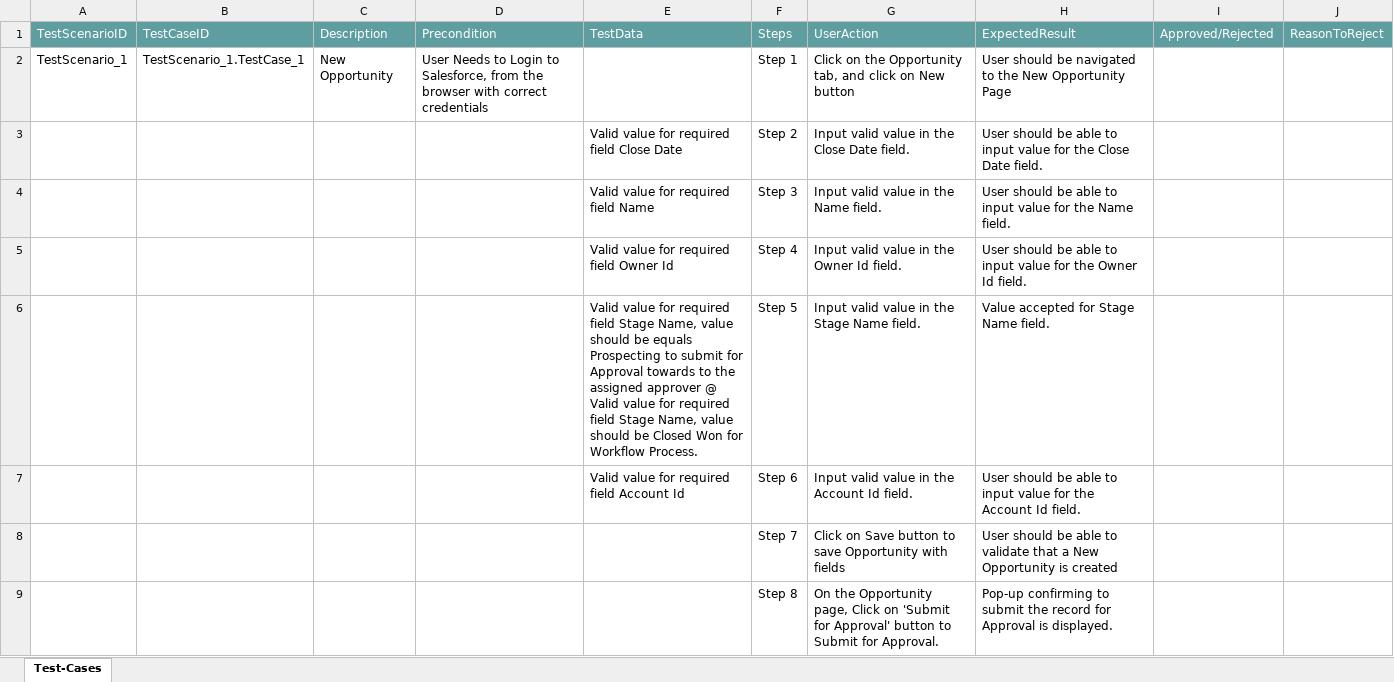
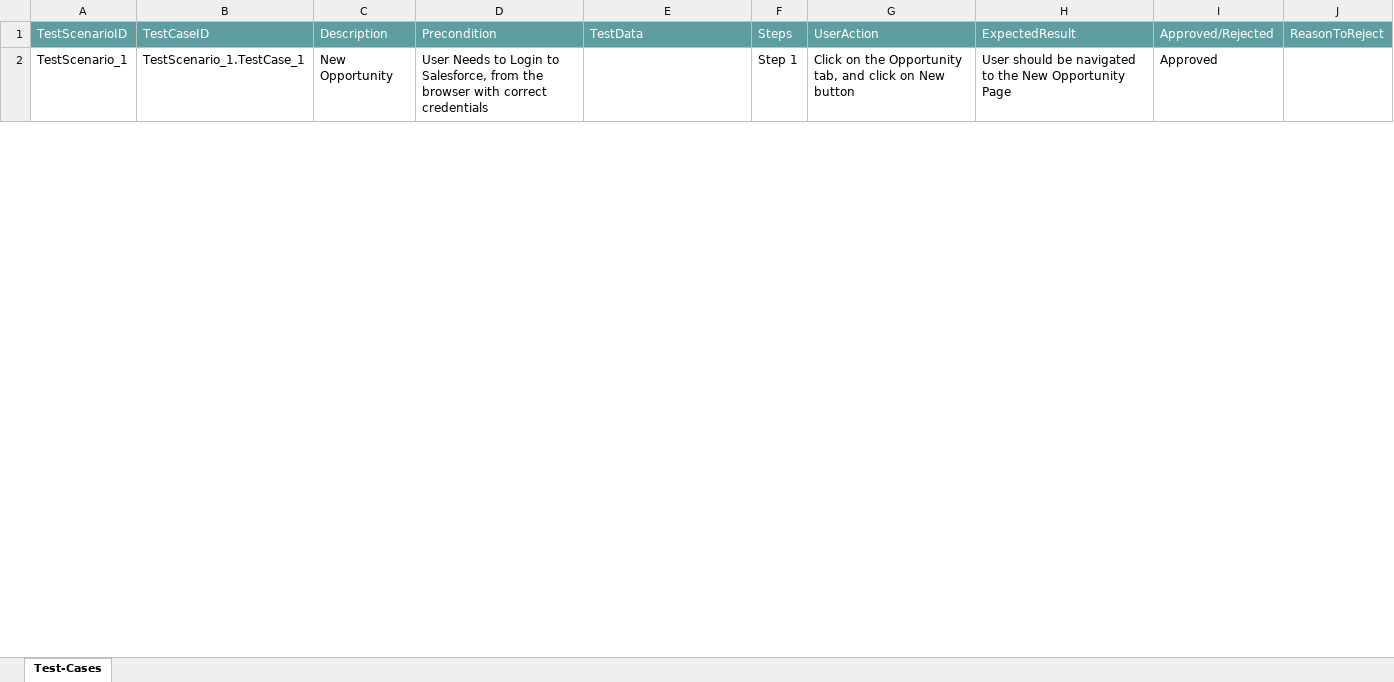
Before and after one commit to ShaikMohamedIrfan/AtifSnap05, an Excel workbook: Account Last Won Date 01.xlsx, sheet Test-Cases, drawn as a sheet; only a part is shown; values as stored, in another font and other column widths than the file's, no borders; table styles not drawn; the diff covers the shown part only; the diff names each change by its address in the sheet, - before the commit and + after, or states it on an @@ line.

Commit message:
Add files via upload

```diff
--- a/Account Last Won Date 01.xlsx (sheet Test-Cases)
+++ b/Account Last Won Date 01.xlsx (sheet Test-Cases)
-I2: (empty)
+I2: Approved
@@ row 3 hidden:  |  |  |  | Valid value for required field Close Date | Step 2 | Input valid value in the Close Date field. | User should be able to input value for the Close Date field. @@
@@ row 4 hidden:  |  |  |  | Valid value for required field Name | Step 3 | Input valid value in the Name field. | User should be able to input value for the Name field. @@
@@ row 5 hidden:  |  |  |  | Valid value for required field Owner Id | Step 4 | Input valid value in the Owner Id field. | User should be able to input value for the Owner Id field. @@
@@ row 6 hidden:  |  |  |  | Valid value for required field Stage Name, value should be equals Prospecting to submit for Approval towards to the assigned approver @ Valid value for required field Stage Name, value should be Closed Won for Workflow Process. | Step 5 | Input valid value in the Stage Name field. | Value accepted for Stage Name field. @@
@@ row 7 hidden:  |  |  |  | Valid value for required field Account Id | Step 6 | Input valid value in the Account Id field. | User should be able to input value for the Account Id field. @@
@@ row 8 hidden:  |  |  |  |  | Step 7 | Click on Save button to save Opportunity with fields | User should be able to validate that a New Opportunity is created @@
@@ row 9 hidden:  |  |  |  |  | Step 8 | On the Opportunity page, Click on 'Submit for Approval' button to Submit for Approval. | Pop-up confirming to submit the record for Approval is displayed. @@
```
Also changed, not shown: 6 hidden or unhidden rows and 1 edited cell elsewhere in this sheet.
